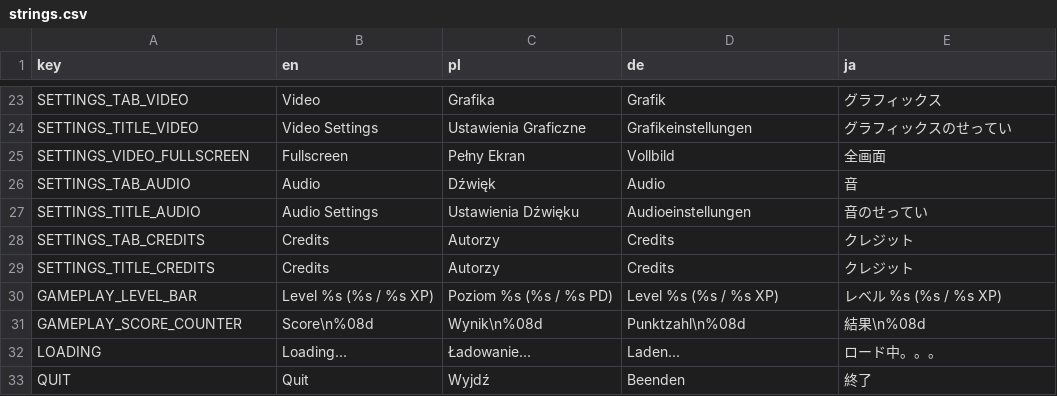
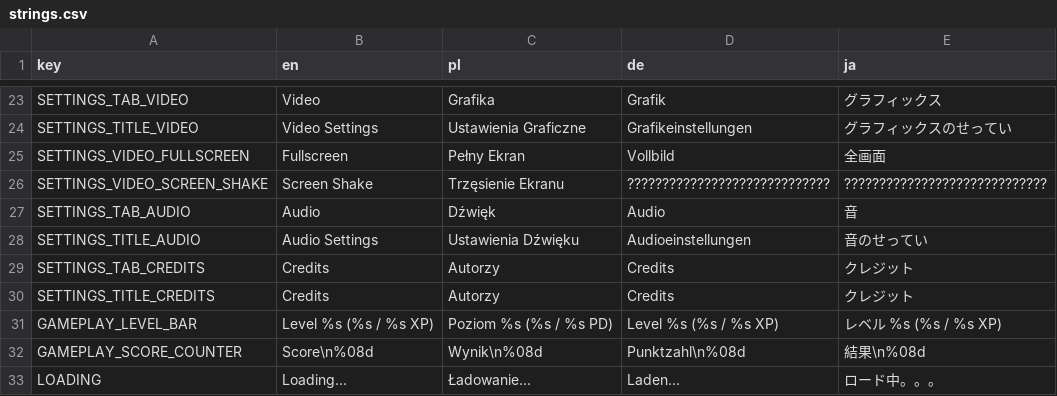
Before and after one commit to Zed-z/assess-survivors, a CSV file: strings.csv, drawn as a sheet; only a part is shown, gaps mark what is left out; the shorter side is filled out with more unchanged rows; the diff names each change by its address in the sheet, - before the commit and + after, or states it on an @@ line.

Commit message:
Game camera manager, screen shake

```diff
--- a/strings.csv
+++ b/strings.csv
+row 26: SETTINGS_VIDEO_SCREEN_SHAKE | Screen Shake | Trzęsienie Ekranu | ????????????????????????????? | ?????????????????????????????
```
Also changed, not shown: 10 other files.
